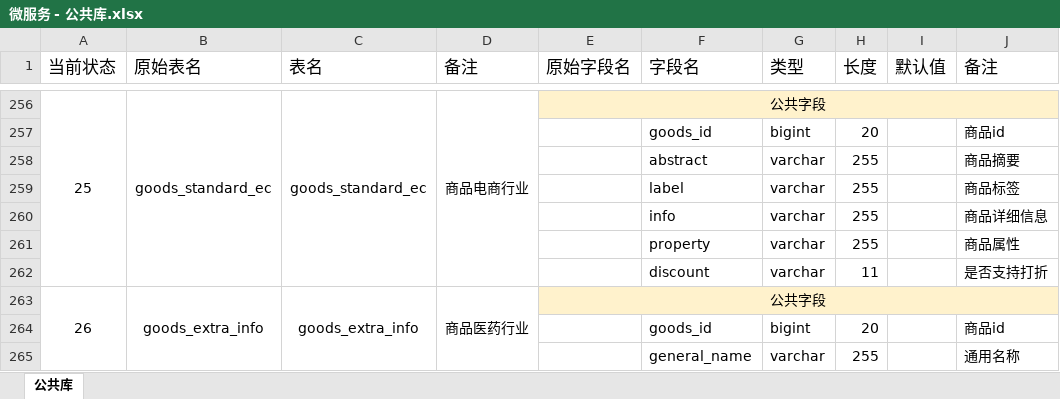
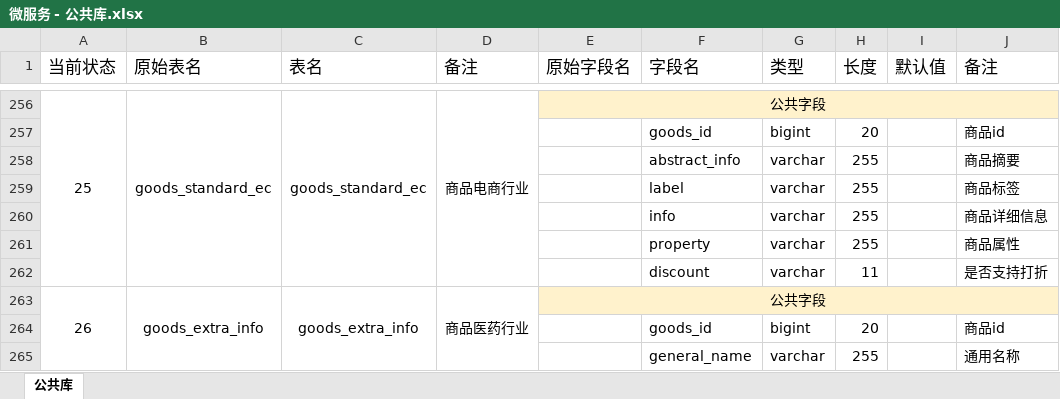
Before and after one commit to PowerYangcl/company-docment, an Excel workbook: 中企动力/数据库结构-详细设计文档/微服务 - 公共库.xlsx, sheet 公共库, drawn as a sheet; only a part is shown, gaps mark what is left out; values as stored, in another font and other column widths than the file's, no borders; the diff names each change by its address in the sheet, - before the commit and + after, or states it on an @@ line.

```diff
--- a/中企动力/数据库结构-详细设计文档/微服务 - 公共库.xlsx (sheet 公共库)
+++ b/中企动力/数据库结构-详细设计文档/微服务 - 公共库.xlsx (sheet 公共库)
-F258 (字段名): abstract
+F258 (字段名): abstract_info
```
Also changed, not shown: 1 other file.
